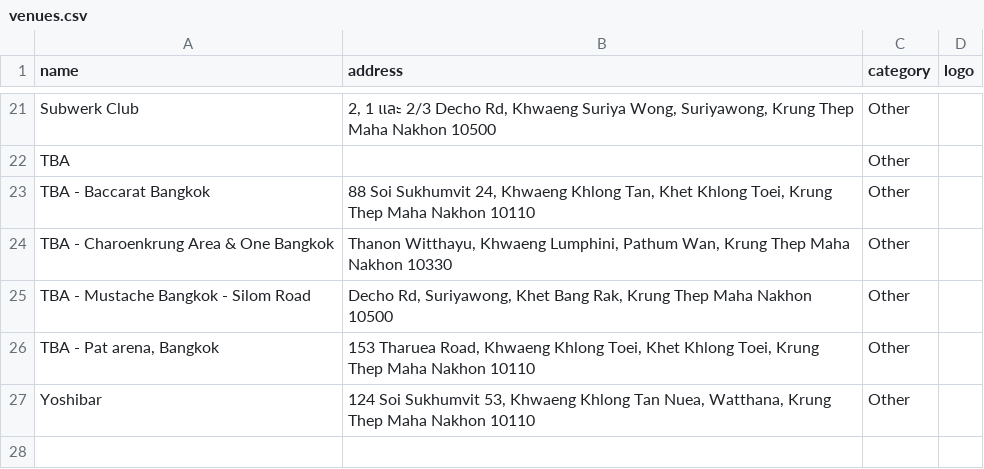
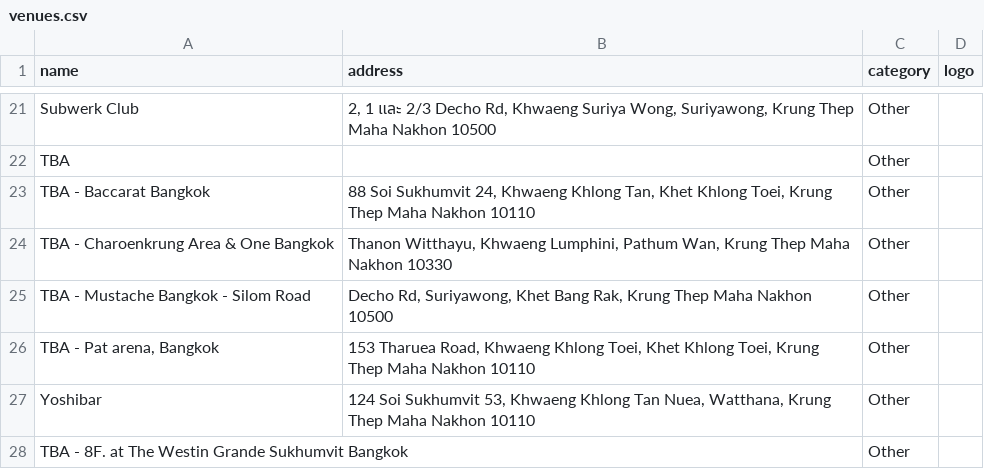
Before and after one commit to alx/travel-guide, a CSV file: scripts/bangkok-raco/venues.csv, drawn as a sheet; only a part is shown, gaps mark what is left out; the diff names each change by its address in the sheet, - before the commit and + after, or states it on an @@ line.

```diff
--- a/scripts/bangkok-raco/venues.csv
+++ b/scripts/bangkok-raco/venues.csv
+row 28: TBA - 8F. at The Westin Grande Sukhumvit Bangkok |  | Other
```
Also changed, not shown: 2 other files.
